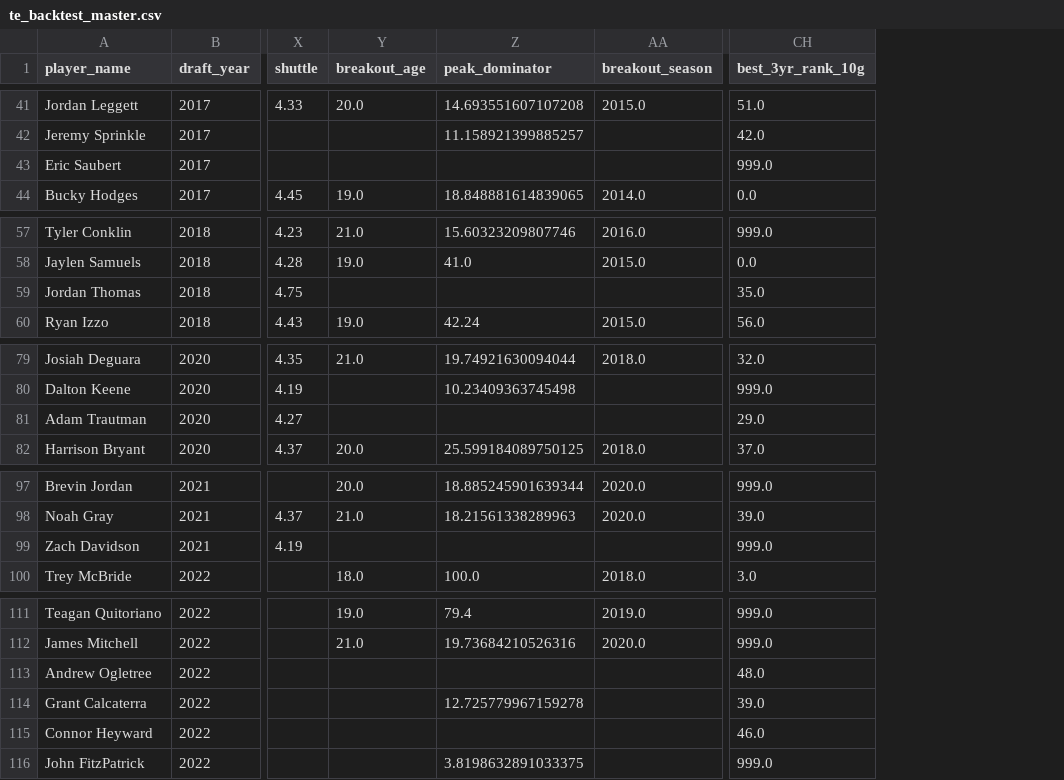
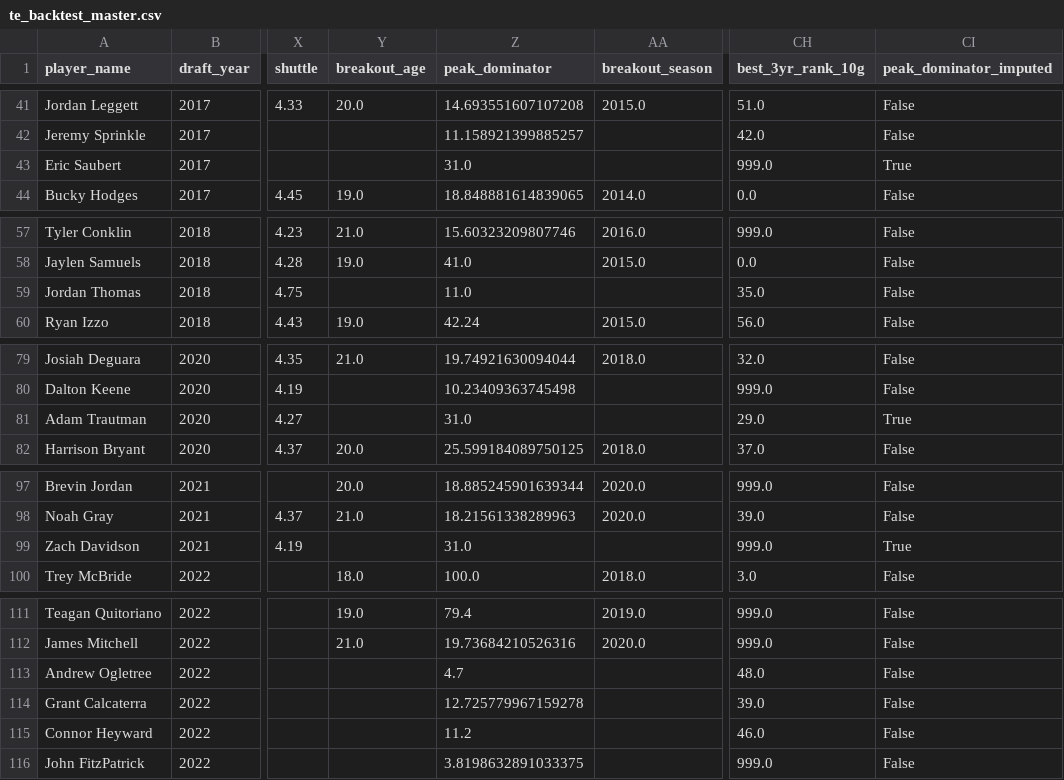
Before and after one commit to LavacheBeadsman/SlapModelV3, a CSV file: data/te_backtest_master.csv, drawn as a sheet; only a part is shown, gaps mark what is left out; the diff covers the shown part only; the diff names each change by its address in the sheet, - before the commit and + after, or states it on an @@ line.

```diff
--- a/data/te_backtest_master.csv
+++ b/data/te_backtest_master.csv
+column CI (peak_dominator_imputed), rows 41-44: False | False | True | False; rows 57-60: all False; rows 79-82: False | False | True | False; rows 97-100: False | False | True | False; rows 111-116: all False
-Z43 (peak_dominator): (empty)
+Z43 (peak_dominator): 31.0
-Z59 (peak_dominator): (empty)
+Z59 (peak_dominator): 11.0
-Z81 (peak_dominator): (empty)
+Z81 (peak_dominator): 31.0
-Z99 (peak_dominator): (empty)
+Z99 (peak_dominator): 31.0
-Z113 (peak_dominator): (empty)
+Z113 (peak_dominator): 4.7
-Z115 (peak_dominator): (empty)
+Z115 (peak_dominator): 11.2
```
Also changed, not shown: 6 edited cells elsewhere in this file, output/slap_v5_2026_all.csv, output/slap_v5_master_database.csv, 6 other files.
